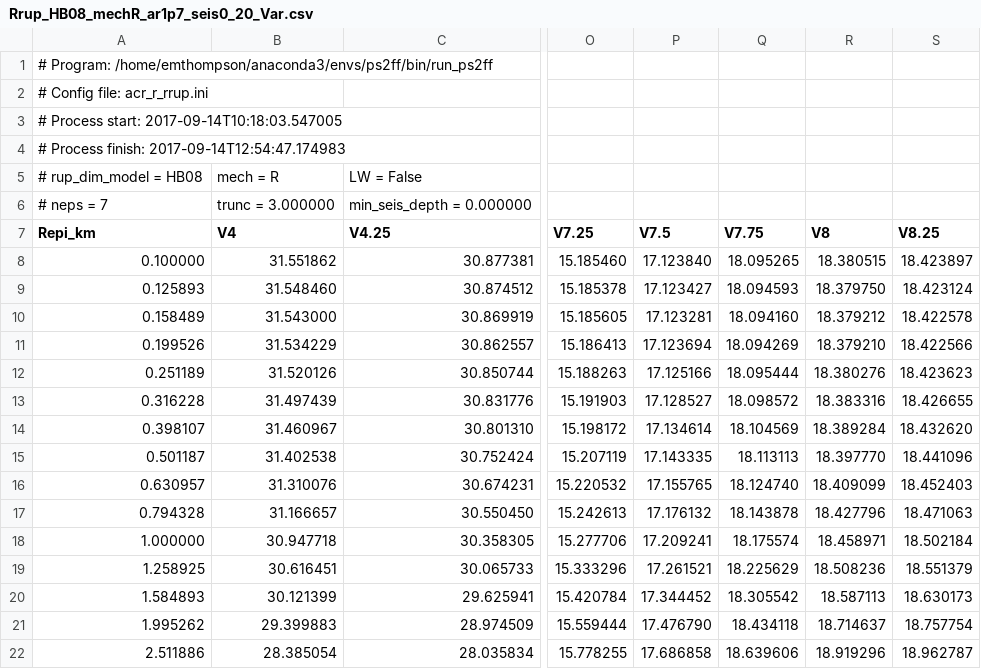
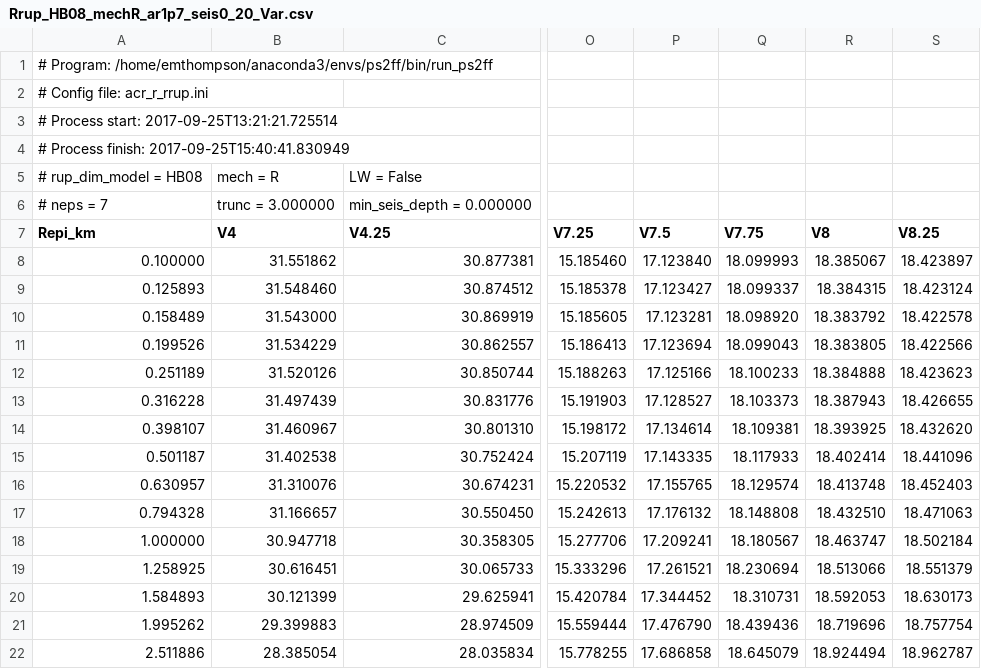
Before and after one commit to usgs/ps2ff, a CSV file: ps2ff/tables/Rrup_HB08_mechR_ar1p7_seis0_20_Var.csv, drawn as a sheet; only a part is shown, gaps mark what is left out; the diff covers the shown part only; the diff names each change by its address in the sheet, - before the commit and + after, or states it on an @@ line.

```diff
--- a/ps2ff/tables/Rrup_HB08_mechR_ar1p7_seis0_20_Var.csv
+++ b/ps2ff/tables/Rrup_HB08_mechR_ar1p7_seis0_20_Var.csv
-A3 (Repi_km): # Process start: 2017-09-14T10:18:03.547005
+A3 (Repi_km): # Process start: 2017-09-25T13:21:21.725514
-A4 (Repi_km): # Process finish: 2017-09-14T12:54:47.174983
+A4 (Repi_km): # Process finish: 2017-09-25T15:40:41.830949
-Q8 (V7.75): 18.095265
+Q8 (V7.75): 18.099993
-R8 (V8): 18.380515
+R8 (V8): 18.385067
-Q9 (V7.75): 18.094593
+Q9 (V7.75): 18.099337
-R9 (V8): 18.379750
+R9 (V8): 18.384315
-Q10 (V7.75): 18.094160
+Q10 (V7.75): 18.098920
-R10 (V8): 18.379212
+R10 (V8): 18.383792
-Q11 (V7.75): 18.094269
+Q11 (V7.75): 18.099043
-R11 (V8): 18.379210
+R11 (V8): 18.383805
-Q12 (V7.75): 18.095444
+Q12 (V7.75): 18.100233
-R12 (V8): 18.380276
+R12 (V8): 18.384888
-Q13 (V7.75): 18.098572
+Q13 (V7.75): 18.103373
-R13 (V8): 18.383316
+R13 (V8): 18.387943
-Q14 (V7.75): 18.104569
+Q14 (V7.75): 18.109381
-R14 (V8): 18.389284
+R14 (V8): 18.393925
-Q15 (V7.75): 18.113113
+Q15 (V7.75): 18.117933
-R15 (V8): 18.397770
+R15 (V8): 18.402414
-Q16 (V7.75): 18.124740
+Q16 (V7.75): 18.129574
-R16 (V8): 18.409099
+R16 (V8): 18.413748
-Q17 (V7.75): 18.143878
+Q17 (V7.75): 18.148808
-R17 (V8): 18.427796
+R17 (V8): 18.432510
-Q18 (V7.75): 18.175574
+Q18 (V7.75): 18.180567
-R18 (V8): 18.458971
+R18 (V8): 18.463747
-Q19 (V7.75): 18.225629
+Q19 (V7.75): 18.230694
-R19 (V8): 18.508236
+R19 (V8): 18.513066
-Q20 (V7.75): 18.305542
+Q20 (V7.75): 18.310731
-R20 (V8): 18.587113
+R20 (V8): 18.592053
-Q21 (V7.75): 18.434118
+Q21 (V7.75): 18.439436
-R21 (V8): 18.714637
+R21 (V8): 18.719696
-Q22 (V7.75): 18.639606
+Q22 (V7.75): 18.645079
-R22 (V8): 18.919296
+R22 (V8): 18.924494
```
Also changed, not shown: 52 edited cells elsewhere in this file, ps2ff/tables/Rrup_HB08_mechN_ar1p7_seis0_20_Ratios.csv, ps2ff/tables/Rrup_HB08_mechN_ar1p7_seis0_20_Var.csv, 5 other files.
